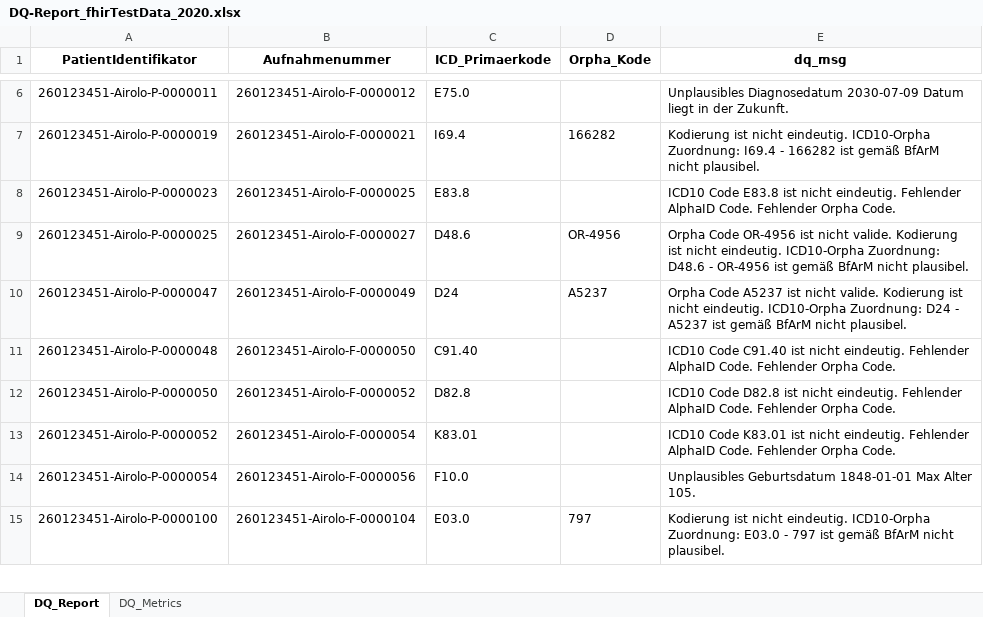
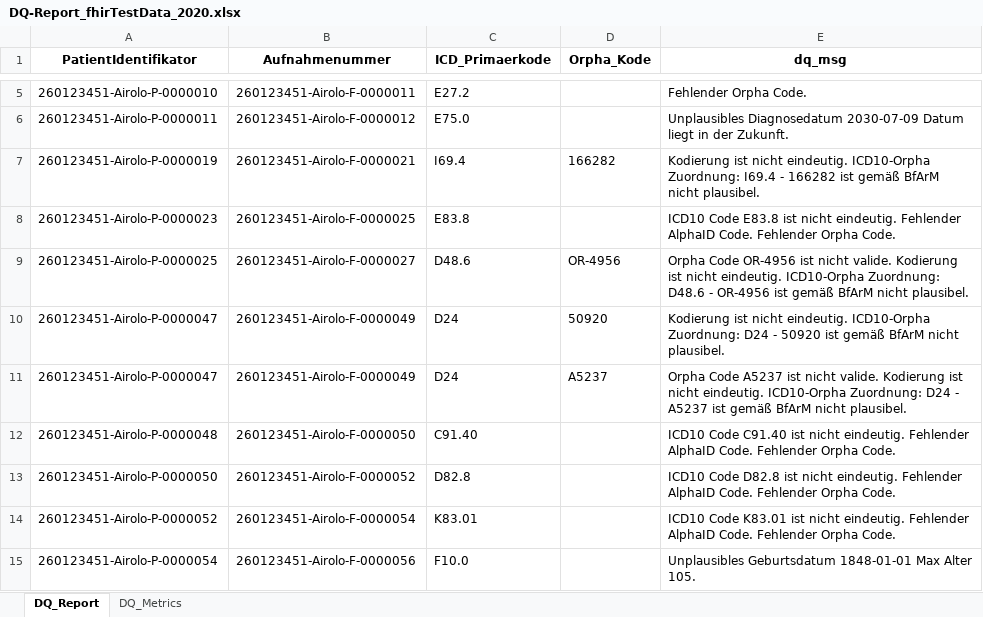
Before and after one commit to medizininformatik-initiative/cord-dq-checker, an Excel workbook: Local/Data/Export/DQ-Report_fhirTestData_2020.xlsx, sheet DQ_Report, drawn as a sheet; only a part is shown, gaps mark what is left out; the shorter side is filled out with more unchanged rows; values as stored, in another font and other column widths than the file's, no borders; the diff covers the shown part only; the diff names each change by its address in the sheet, - before the commit and + after, or states it on an @@ line.

Commit message:
update readme and reports

```diff
--- a/Local/Data/Export/DQ-Report_fhirTestData_2020.xlsx (sheet DQ_Report)
+++ b/Local/Data/Export/DQ-Report_fhirTestData_2020.xlsx (sheet DQ_Report)
+row 5: 260123451-Airolo-P-0000010 | 260123451-Airolo-F-0000011 | E27.2 |  | Fehlender Orpha Code.
+row 10: 260123451-Airolo-P-0000047 | 260123451-Airolo-F-0000049 | D24 | 50920 | Kodierung ist nicht eindeutig. ICD10-Orpha Zuordnung: D24 - 50920 ist gemäß BfArM nicht plausibel.
```
Also changed, not shown: 9 added rows, 3 removed rows and 2 edited cells elsewhere in this sheet, sheet DQ_Metrics, Local/Data/Export/DQ-Report_dqTestData_2020.xlsx, Local/Data/medData/dqTestData.xlsx, 3 other files.
